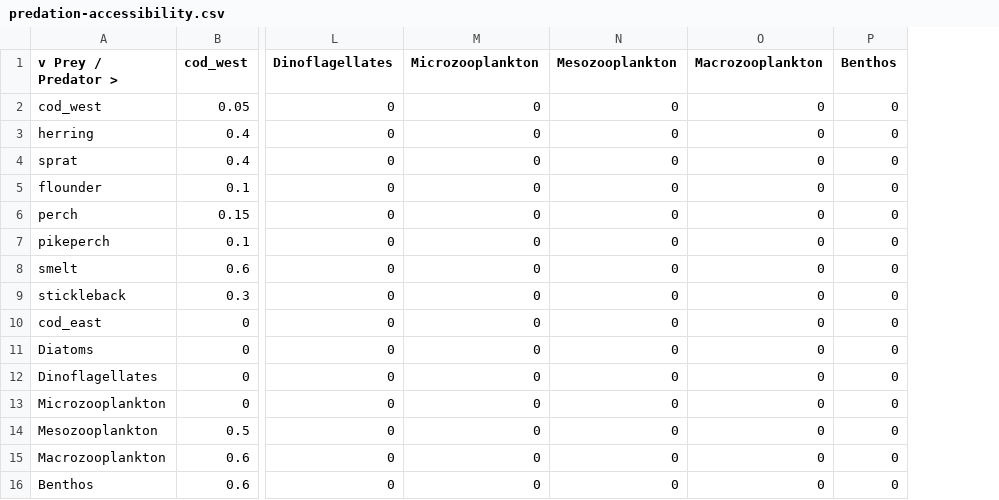
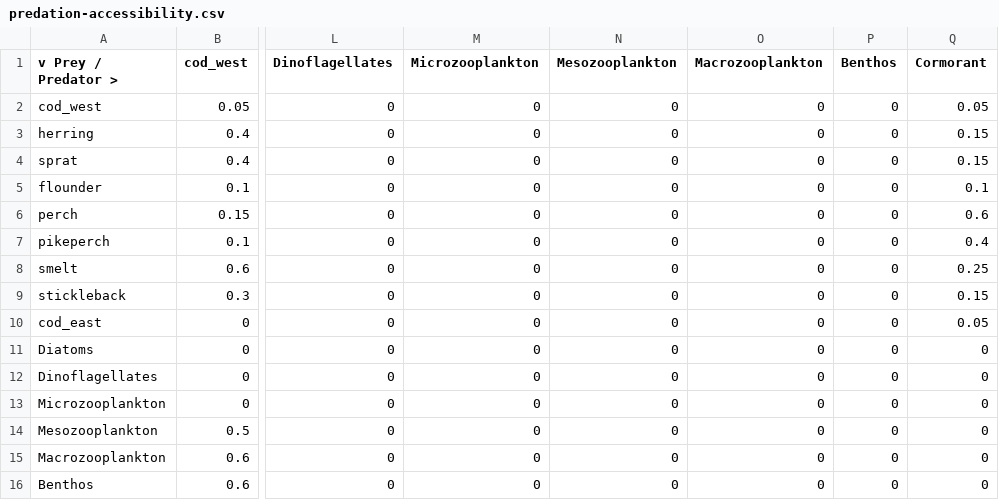
Before and after one commit to razinkele/osmopy, a CSV file: data/baltic/predation-accessibility.csv, drawn as a sheet; only a part is shown, gaps mark what is left out; the diff names each change by its address in the sheet, - before the commit and + after, or states it on an @@ line.

```diff
--- a/data/baltic/predation-accessibility.csv
+++ b/data/baltic/predation-accessibility.csv
+column Q (Cormorant), rows 2-16: 0.05 | 0.15 | 0.15 | 0.1 | 0.6 | 0.4 | 0.25 | 0.15 | 0.05 | 0 | 0 | 0 | 0 | 0 | 0
```
Also changed, not shown: data/baltic/baltic_param-background.csv, data/baltic/baltic_param-fishing.csv, 10 other files.
